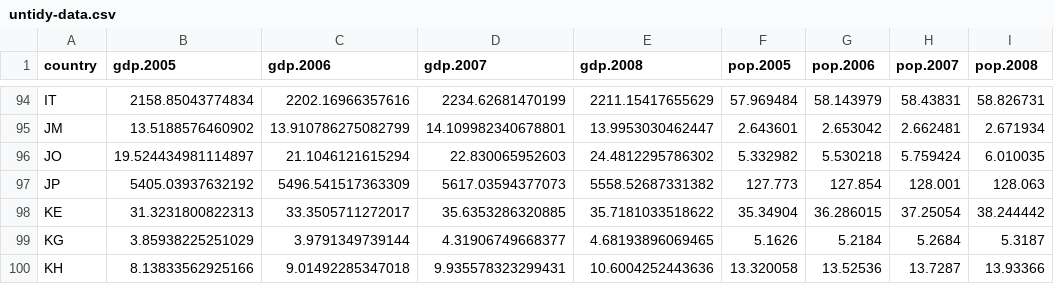
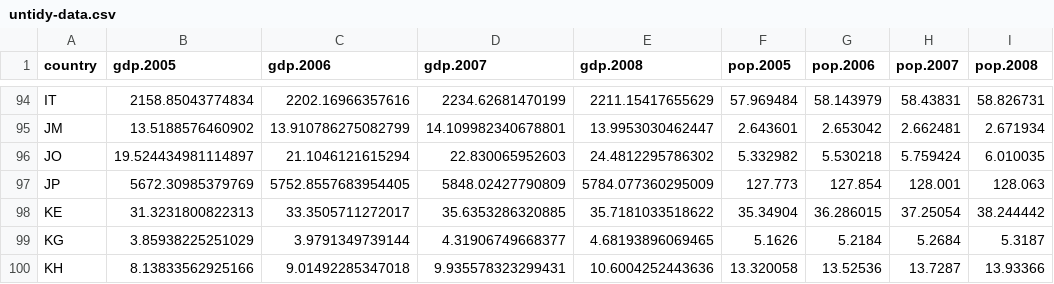
Before and after one commit to brentonk/pdaps, a CSV file: untidy-data.csv, drawn as a sheet; only a part is shown, gaps mark what is left out; the diff names each change by its address in the sheet, - before the commit and + after, or states it on an @@ line.

```diff
--- a/untidy-data.csv
+++ b/untidy-data.csv
-B97 (gdp.2005): 5405.03937632192
+B97 (gdp.2005): 5672.30985379769
-C97 (gdp.2006): 5496.541517363309
+C97 (gdp.2006): 5752.8557683954405
-D97 (gdp.2007): 5617.03594377073
+D97 (gdp.2007): 5848.02427790809
-E97 (gdp.2008): 5558.52687331382
+E97 (gdp.2008): 5784.077360295009
```
Also changed, not shown: 35 other files.
